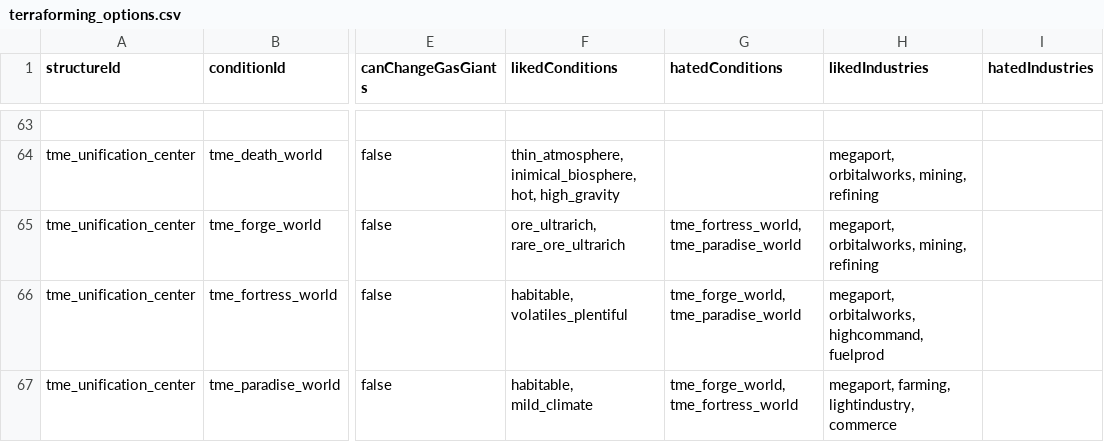
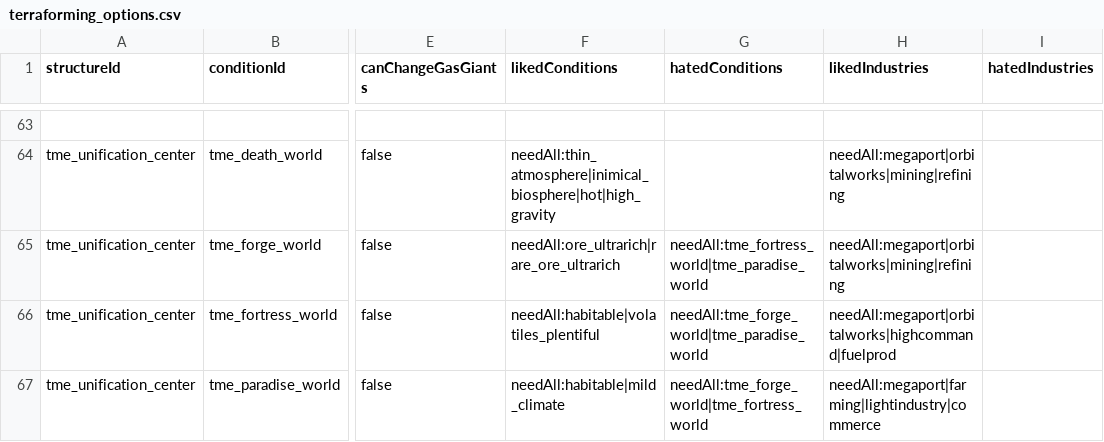
Before and after one commit to AudaxLudos/terraforming-made-easy, a CSV file: data/config/terraforming_options.csv, drawn as a sheet; only a part is shown, gaps mark what is left out; the diff covers the shown part only; the diff names each change by its address in the sheet, - before the commit and + after, or states it on an @@ line.

Commit message:
Update terraforming required conditions and industries format and functionality

```diff
--- a/data/config/terraforming_options.csv
+++ b/data/config/terraforming_options.csv
-F64 (likedConditions): thin_atmosphere, inimical_biosphere, hot, high_gravity
+F64 (likedConditions): needAll:thin_atmosphere|inimical_biosphere|hot|high_gravity
-H64:H65 (likedIndustries): megaport, orbitalworks, mining, refining
+H64:H65 (likedIndustries): needAll:megaport|orbitalworks|mining|refining
-F65 (likedConditions): ore_ultrarich, rare_ore_ultrarich
+F65 (likedConditions): needAll:ore_ultrarich|rare_ore_ultrarich
-G65 (hatedConditions): tme_fortress_world, tme_paradise_world
+G65 (hatedConditions): needAll:tme_fortress_world|tme_paradise_world
-F66 (likedConditions): habitable, volatiles_plentiful
+F66 (likedConditions): needAll:habitable|volatiles_plentiful
-G66 (hatedConditions): tme_forge_world, tme_paradise_world
+G66 (hatedConditions): needAll:tme_forge_world|tme_paradise_world
-H66 (likedIndustries): megaport, orbitalworks, highcommand, fuelprod
+H66 (likedIndustries): needAll:megaport|orbitalworks|highcommand|fuelprod
-F67 (likedConditions): habitable, mild_climate
+F67 (likedConditions): needAll:habitable|mild_climate
-G67 (hatedConditions): tme_forge_world, tme_fortress_world
+G67 (hatedConditions): needAll:tme_forge_world|tme_fortress_world
-H67 (likedIndustries): megaport, farming, lightindustry, commerce
+H67 (likedIndustries): needAll:megaport|farming|lightindustry|commerce
```
Also changed, not shown: 67 edited cells elsewhere in this file, 5 other files.
